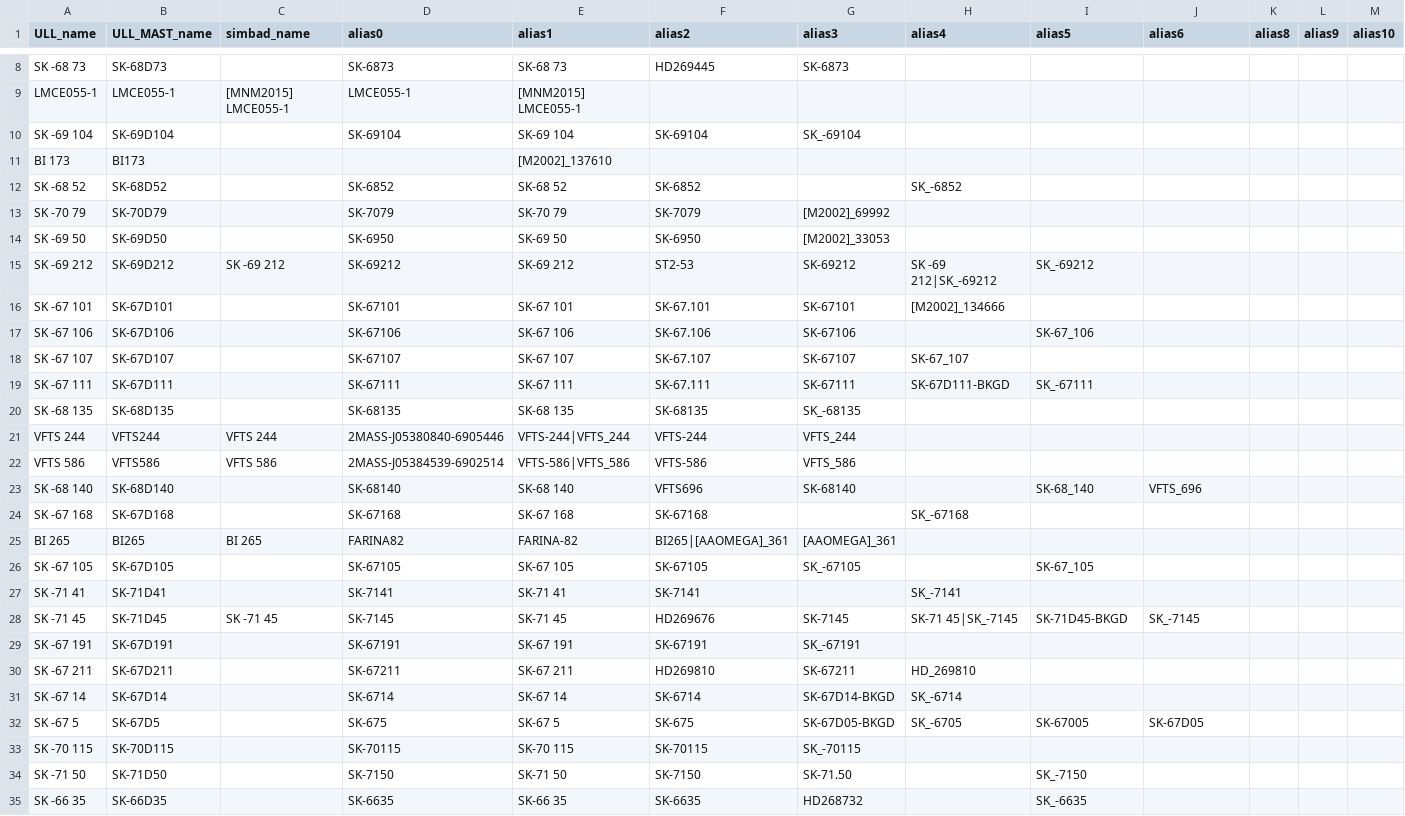
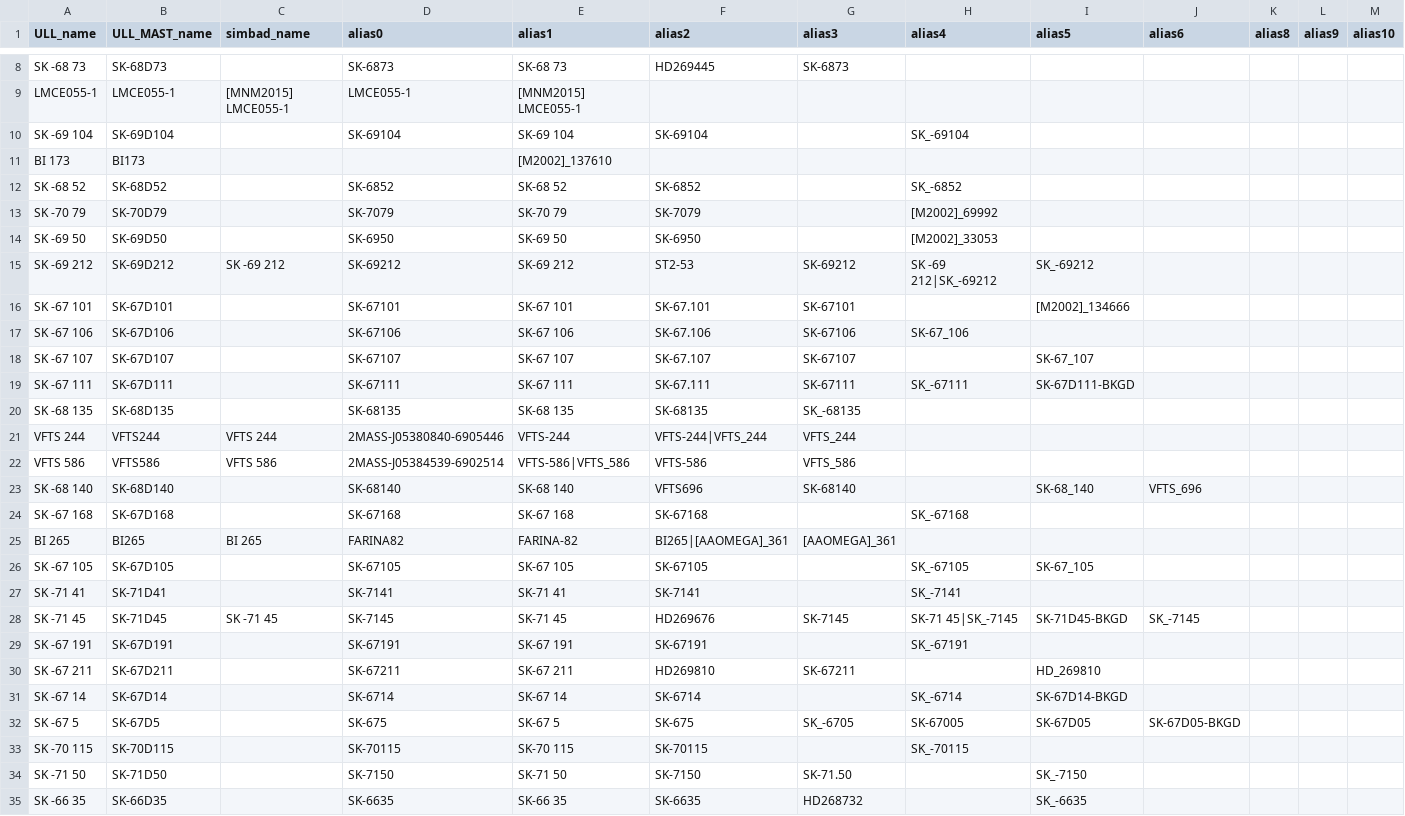
Before and after one commit to spacetelescope/ullyses-utils, a CSV file: utils/data/target_metadata/pd_all_aliases.csv, drawn as a sheet; only a part is shown, gaps mark what is left out; the diff covers the shown part only; the diff names each change by its address in the sheet, - before the commit and + after, or states it on an @@ line.

```diff
--- a/utils/data/target_metadata/pd_all_aliases.csv
+++ b/utils/data/target_metadata/pd_all_aliases.csv
-G10 (alias3): SK_-69104
+G10 (alias3): (empty)
-H10 (alias4): (empty)
+H10 (alias4): SK_-69104
-G13 (alias3): [M2002]_69992
+G13 (alias3): (empty)
-H13 (alias4): (empty)
+H13 (alias4): [M2002]_69992
-G14 (alias3): [M2002]_33053
+G14 (alias3): (empty)
-H14 (alias4): (empty)
+H14 (alias4): [M2002]_33053
-H16 (alias4): [M2002]_134666
+H16 (alias4): (empty)
-I16 (alias5): (empty)
+I16 (alias5): [M2002]_134666
-H17 (alias4): (empty)
+H17 (alias4): SK-67_106
-I17 (alias5): SK-67_106
+I17 (alias5): (empty)
-H18 (alias4): SK-67_107
+H18 (alias4): (empty)
-I18 (alias5): (empty)
+I18 (alias5): SK-67_107
-H19 (alias4): SK-67D111-BKGD
+H19 (alias4): SK_-67111
-I19 (alias5): SK_-67111
+I19 (alias5): SK-67D111-BKGD
-E21 (alias1): VFTS-244|VFTS_244
+E21 (alias1): VFTS-244
-F21 (alias2): VFTS-244
+F21 (alias2): VFTS-244|VFTS_244
-G26 (alias3): SK_-67105
+G26 (alias3): (empty)
-H26 (alias4): (empty)
+H26 (alias4): SK_-67105
-G29 (alias3): SK_-67191
+G29 (alias3): (empty)
-H29 (alias4): (empty)
+H29 (alias4): SK_-67191
-H30 (alias4): HD_269810
+H30 (alias4): (empty)
-I30 (alias5): (empty)
+I30 (alias5): HD_269810
-G31 (alias3): SK-67D14-BKGD
+G31 (alias3): (empty)
-I31 (alias5): (empty)
+I31 (alias5): SK-67D14-BKGD
-G32 (alias3): SK-67D05-BKGD
+G32 (alias3): SK_-6705
-H32 (alias4): SK_-6705
+H32 (alias4): SK-67005
-I32 (alias5): SK-67005
+I32 (alias5): SK-67D05
-J32 (alias6): SK-67D05
+J32 (alias6): SK-67D05-BKGD
-G33 (alias3): SK_-70115
+G33 (alias3): (empty)
-H33 (alias4): (empty)
+H33 (alias4): SK_-70115
```
Also changed, not shown: 91 edited cells elsewhere in this file, 2 other files.
